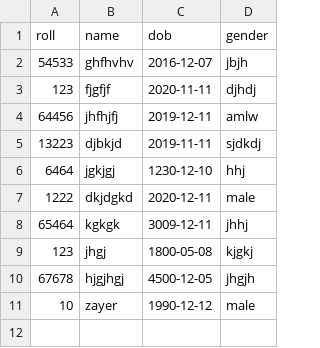
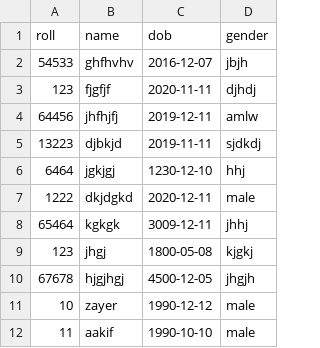
Before and after one commit to zayer60/csv, a CSV file: studentsdata.csv, drawn as a sheet; the diff names each change by its address in the sheet, - before the commit and + after, or states it on an @@ line.

```diff
--- a/studentsdata.csv
+++ b/studentsdata.csv
+row 12: 11 | aakif | 1990-10-10 | male
```
Also changed, not shown: 2 other files.
